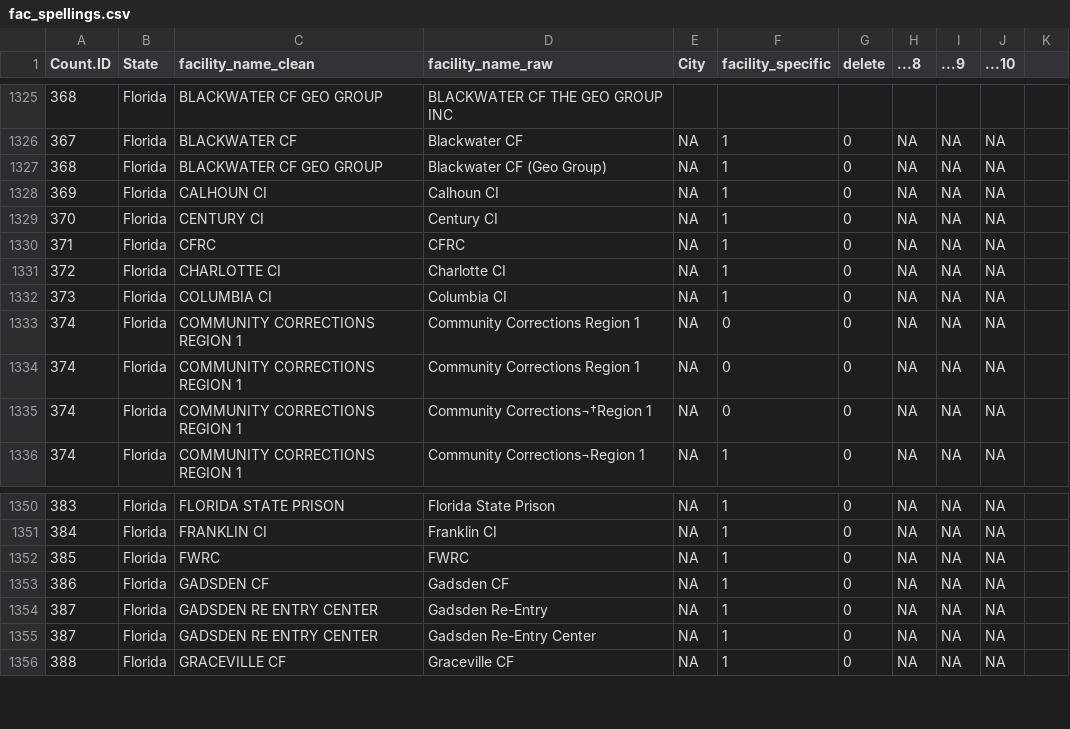
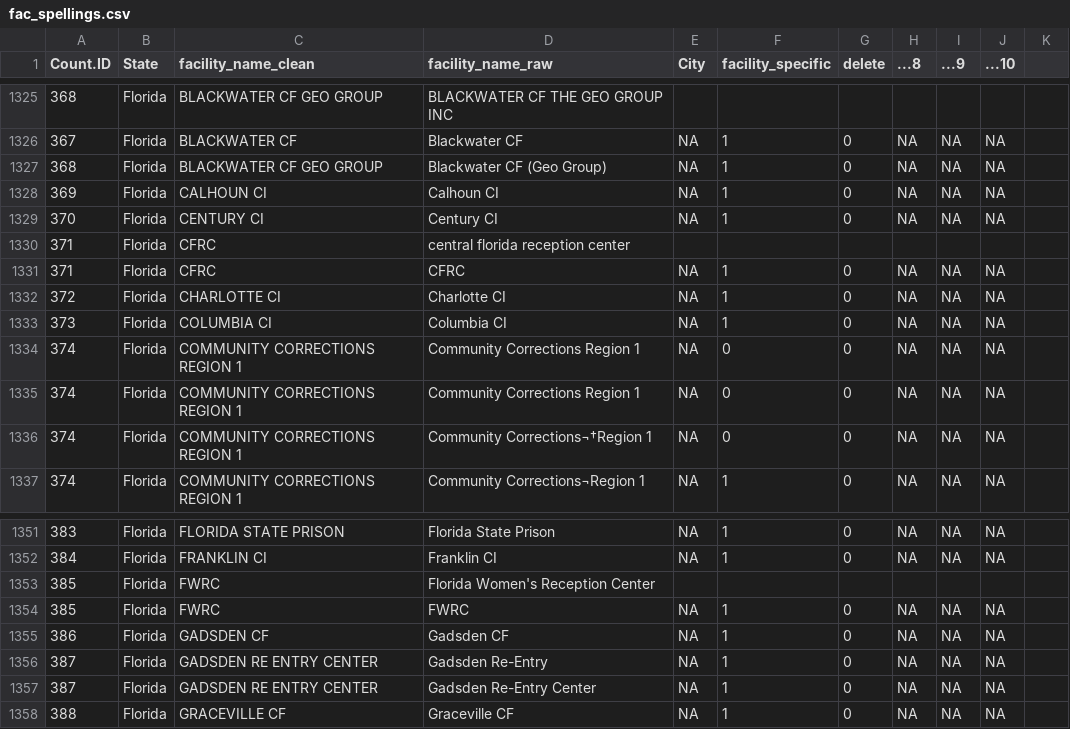
Before and after one commit to uclalawcovid19behindbars/facility_data, a CSV file: data_sheets/fac_spellings.csv, drawn as a sheet; only a part is shown, gaps mark what is left out; the diff names each change by its address in the sheet, - before the commit and + after, or states it on an @@ line.

Commit message:
add a few florida facilities

```diff
--- a/data_sheets/fac_spellings.csv
+++ b/data_sheets/fac_spellings.csv
+row 1330: 371 | Florida | CFRC | central florida reception center
+row 1353: 385 | Florida | FWRC | Florida Women's Reception Center
```
